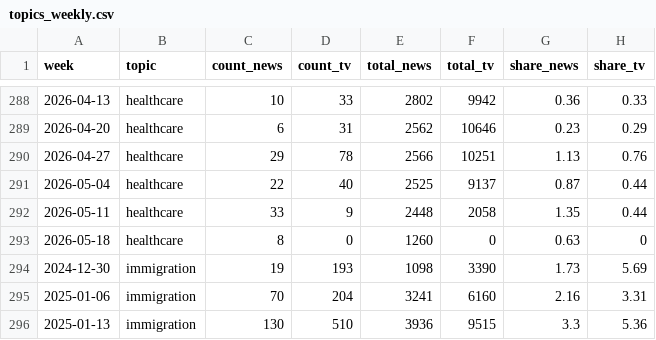
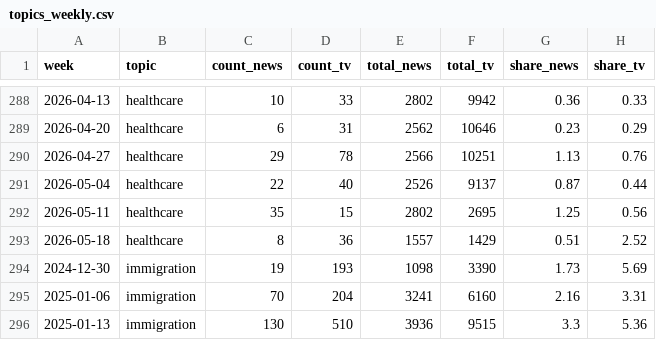
Before and after one commit to kevin-deluca-polisci/coverage-tracker, a CSV file: data/topics_weekly.csv, drawn as a sheet; only a part is shown, gaps mark what is left out; the diff covers the shown part only.

```diff
--- a/data/topics_weekly.csv
+++ b/data/topics_weekly.csv
@@ -290,5 +290,5 @@
 2026-04-27,"healthcare",29,78,2566,10251,1.13,0.76
-2026-05-04,"healthcare",22,40,2525,9137,0.87,0.44
-2026-05-11,"healthcare",33,9,2448,2058,1.35,0.44
-2026-05-18,"healthcare",8,0,1260,0,0.63,0
+2026-05-04,"healthcare",22,40,2526,9137,0.87,0.44
+2026-05-11,"healthcare",35,15,2802,2695,1.25,0.56
+2026-05-18,"healthcare",8,36,1557,1429,0.51,2.52
 2024-12-30,"immigration",19,193,1098,3390,1.73,5.69
```
Also changed, not shown: 10 added rows, 10 removed rows and 7 edited cells elsewhere in this file, data/weekly_news.csv, data/weekly_news_agg.csv, 2 other files.
